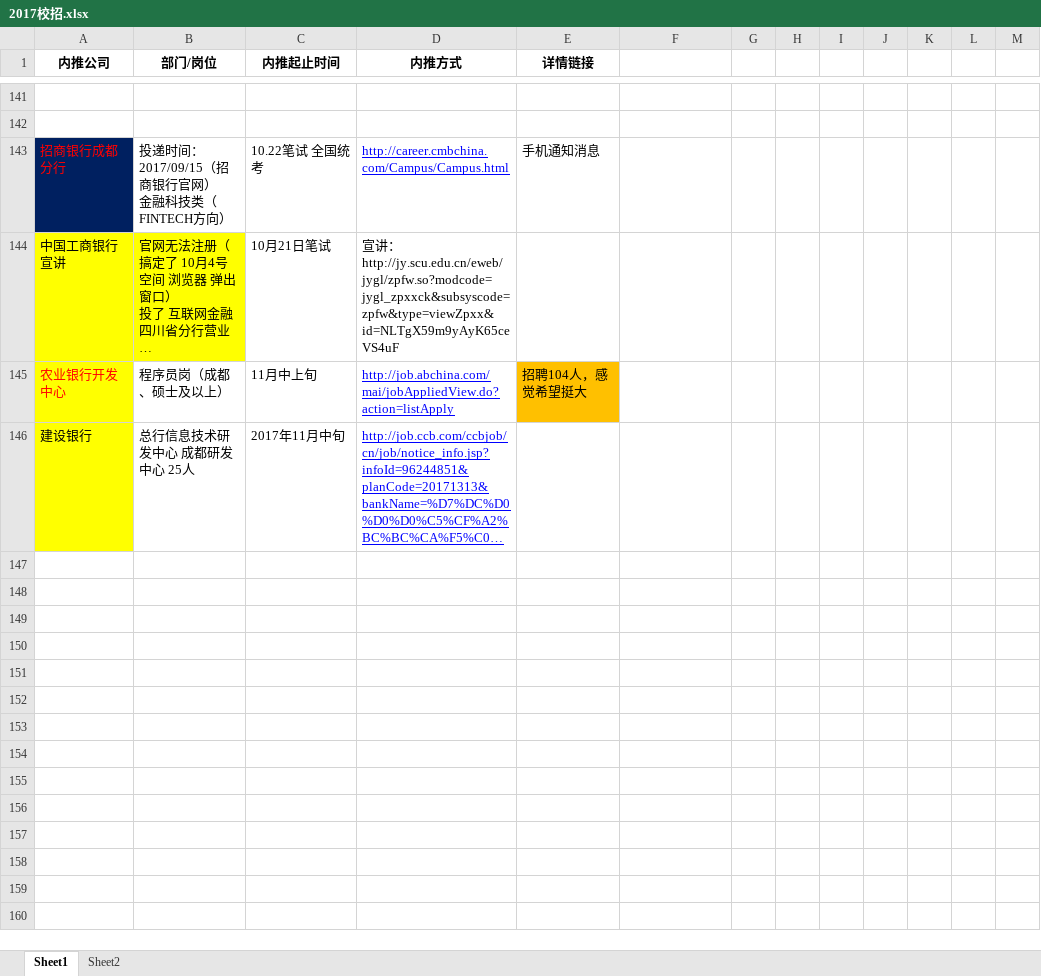
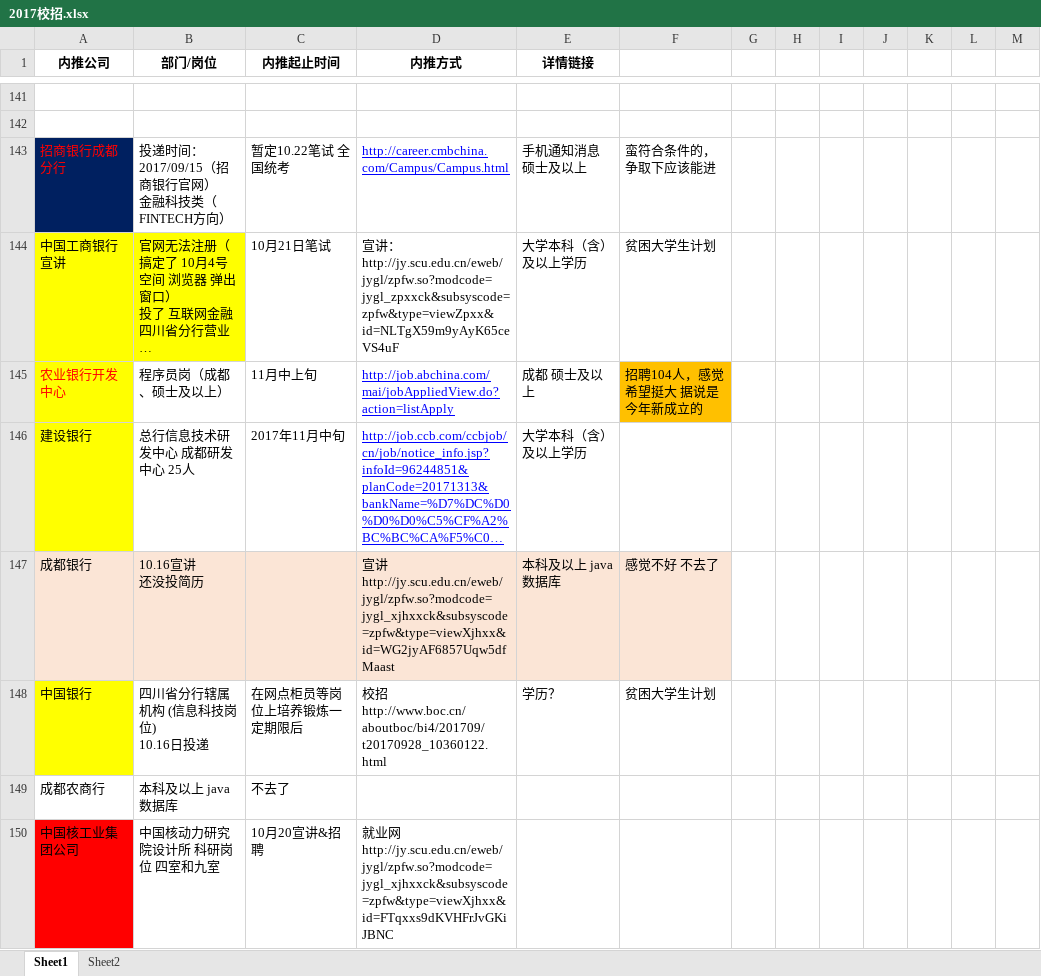
Before and after one commit to gouchengqiu/2017_Campus_Recruitment, an Excel workbook: 2017校招/2017校招.xlsx, sheet Sheet1, drawn as a sheet; only a part is shown, gaps mark what is left out; long unchanged cells end in …; values as stored, in another font and other column widths than the file's, no borders; ↵ is a line break in a cell; the diff names each change by its address in the sheet, - before the commit and + after, or states it on an @@ line.

```diff
--- a/2017校招/2017校招.xlsx (sheet Sheet1)
+++ b/2017校招/2017校招.xlsx (sheet Sheet1)
-C143 (内推起止时间): 10.22笔试 全国统考
+C143 (内推起止时间): 暂定10.22笔试 全国统考
-E143 (详情链接): 手机通知消息
+E143 (详情链接): 手机通知消息 硕士及以上
-F143: (empty)
+F143: 蛮符合条件的，争取下应该能进
-E144 (详情链接): (empty)
+E144 (详情链接): 大学本科（含）及以上学历
-F144: (empty)
+F144: 贫困大学生计划
-E145 (详情链接): 招聘104人，感觉希望挺大
+E145 (详情链接): 成都 硕士及以上
-E145 fill: #FFC000
+E145 fill: none
-F145: (empty)
+F145: 招聘104人，感觉希望挺大 据说是今年新成立的
-F145 fill: none
+F145 fill: #FFC000
-E146 (详情链接): (empty)
+E146 (详情链接): 大学本科（含）及以上学历
+row 147: 成都银行 | 10.16宣讲 ↵ 还没投简历 |  | 宣讲 http://jy.scu.edu.cn/eweb/jygl/zpfw.so?modcode=jygl_xjhxxck&subsyscode=zpfw&type=viewXjhxx&id=WG2jyAF6857Uqw5dfMaast | 本科及以上 java 数据库 | 感觉不好 不去了
+row 148: 中国银行 | 四川省分行辖属机构 (信息科技岗位) ↵ 10.16日投递 | 在网点柜员等岗位上培养锻炼一定期限后 | 校招 http://www.boc.cn/aboutboc/bi4/201709/t20170928_10360122.html | 学历？ | 贫困大学生计划
+row 149: 成都农商行 | 本科及以上 java 数据库 | 不去了
+row 150: 中国核工业集团公司 | 中国核动力研究院设计所 科研岗位 四室和九室 | 10月20宣讲&招聘 | 就业网 http://jy.scu.edu.cn/eweb/jygl/zpfw.so?modcode=jygl_xjhxxck&subsyscode=zpfw&type=viewXjhxx&id=FTqxxs9dKVHFrJvGKiJBNC
```
Also changed, not shown: 1 other file.
